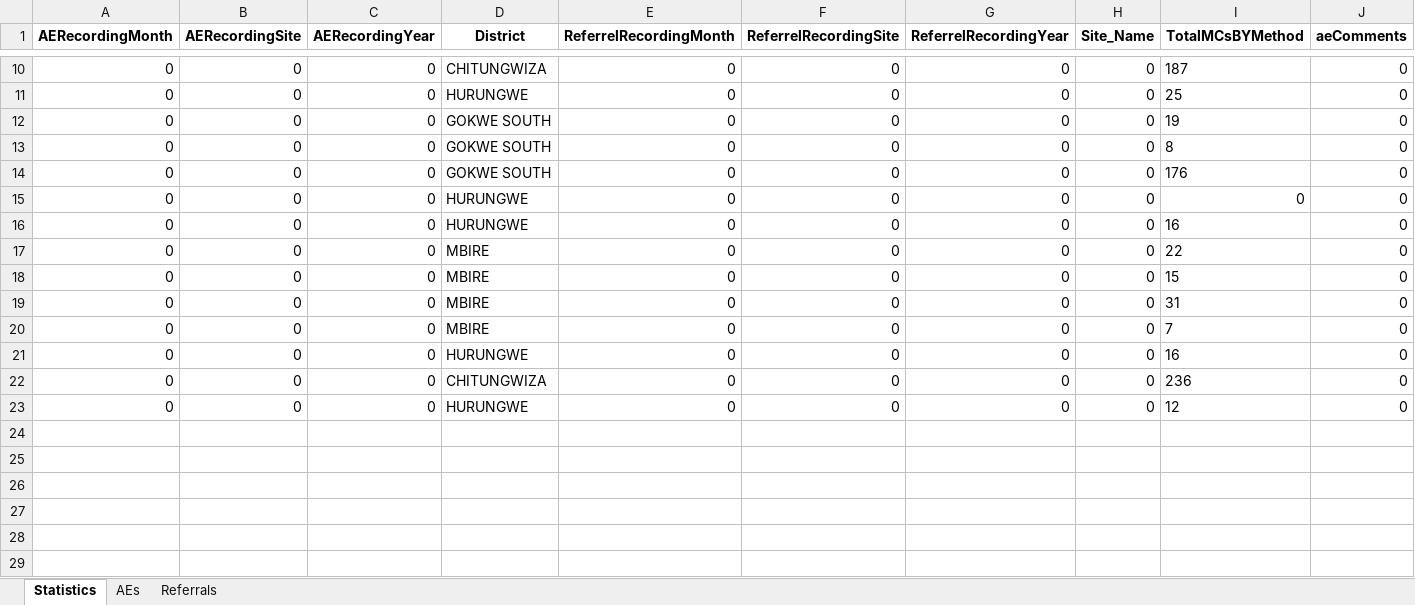
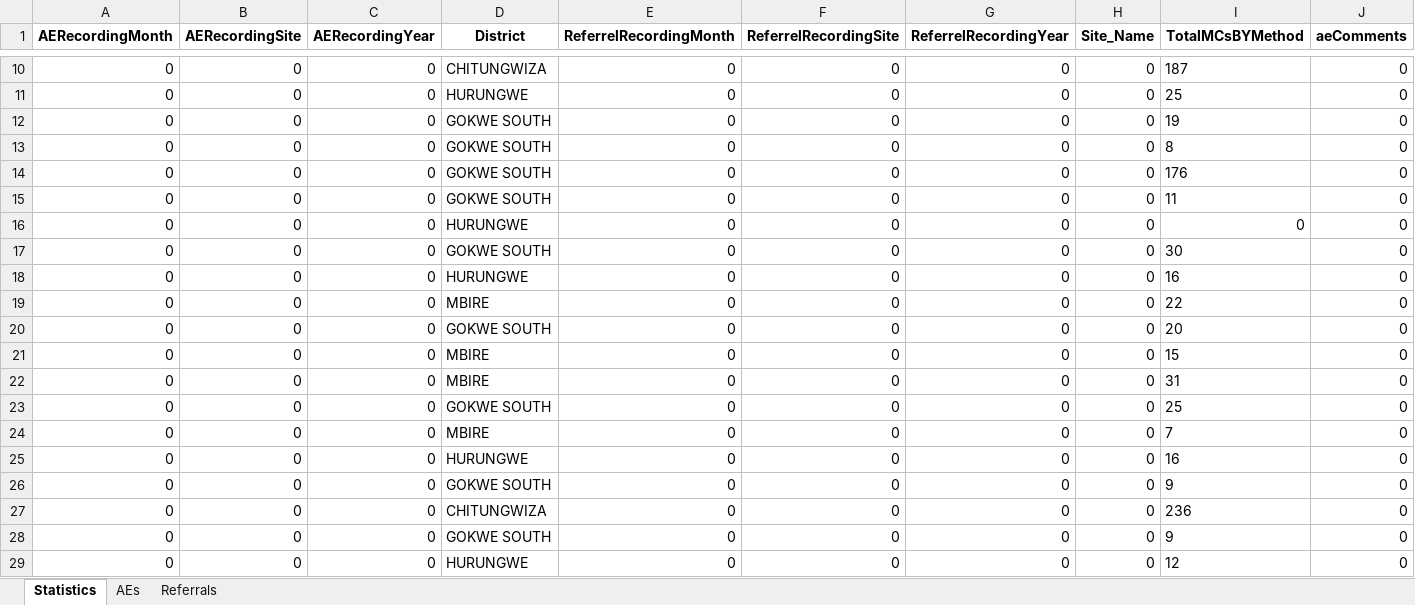
Before and after one commit to ashleymutenha/zazicProgrammaticReport, an Excel workbook: data.xlsx, sheet Statistics, drawn as a sheet; only a part is shown, gaps mark what is left out; values as stored, in another font and other column widths than the file's, no borders; rows hold the shown columns only; the diff names each change by its address in the sheet, - before the commit and + after, or states it on an @@ line.

```diff
--- a/data.xlsx (sheet Statistics)
+++ b/data.xlsx (sheet Statistics)
+row 15: 0 | 0 | 0 | GOKWE SOUTH | 0 | 0 | 0 | 0 | 11 | 0
+row 17: 0 | 0 | 0 | GOKWE SOUTH | 0 | 0 | 0 | 0 | 30 | 0
+row 20: 0 | 0 | 0 | GOKWE SOUTH | 0 | 0 | 0 | 0 | 20 | 0
+row 23: 0 | 0 | 0 | GOKWE SOUTH | 0 | 0 | 0 | 0 | 25 | 0
+row 26: 0 | 0 | 0 | GOKWE SOUTH | 0 | 0 | 0 | 0 | 9 | 0
+row 28: 0 | 0 | 0 | GOKWE SOUTH | 0 | 0 | 0 | 0 | 9 | 0
```
Also changed, not shown: ZDIPlookup.xlsx, corrections.xlsx, 4 other files.
